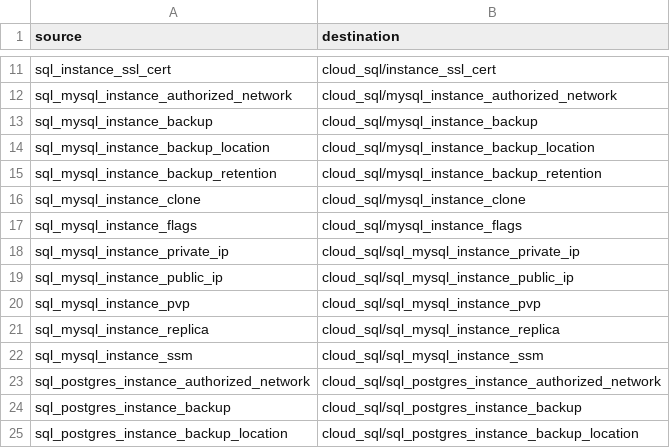
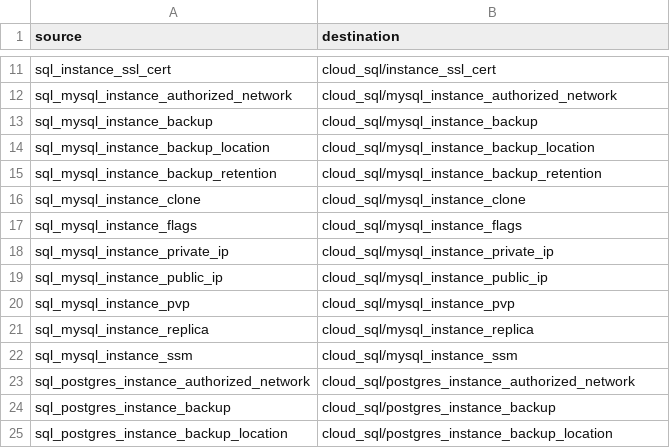
Before and after one commit to terraform-google-modules/terraform-docs-samples, a CSV file: csv/dee-data-ai-02.csv, drawn as a sheet; only a part is shown, gaps mark what is left out.

```diff
--- a/csv/dee-data-ai-02.csv
+++ b/csv/dee-data-ai-02.csv
@@ -17,9 +17,9 @@ sql_mysql_instance_clone,cloud_sql/mysql_instance_clone
 sql_mysql_instance_flags,cloud_sql/mysql_instance_flags
-sql_mysql_instance_private_ip,cloud_sql/sql_mysql_instance_private_ip
-sql_mysql_instance_public_ip,cloud_sql/sql_mysql_instance_public_ip
-sql_mysql_instance_pvp,cloud_sql/sql_mysql_instance_pvp
-sql_mysql_instance_replica,cloud_sql/sql_mysql_instance_replica
-sql_mysql_instance_ssm,cloud_sql/sql_mysql_instance_ssm
-sql_postgres_instance_authorized_network,cloud_sql/sql_postgres_instance_authorized_network
-sql_postgres_instance_backup,cloud_sql/sql_postgres_instance_backup
-sql_postgres_instance_backup_location,cloud_sql/sql_postgres_instance_backup_location
+sql_mysql_instance_private_ip,cloud_sql/mysql_instance_private_ip
+sql_mysql_instance_public_ip,cloud_sql/mysql_instance_public_ip
+sql_mysql_instance_pvp,cloud_sql/mysql_instance_pvp
+sql_mysql_instance_replica,cloud_sql/mysql_instance_replica
+sql_mysql_instance_ssm,cloud_sql/mysql_instance_ssm
+sql_postgres_instance_authorized_network,cloud_sql/postgres_instance_authorized_network
+sql_postgres_instance_backup,cloud_sql/postgres_instance_backup
+sql_postgres_instance_backup_location,cloud_sql/postgres_instance_backup_location
```
Also changed, not shown: csv/dee-data-ai-01.csv.
